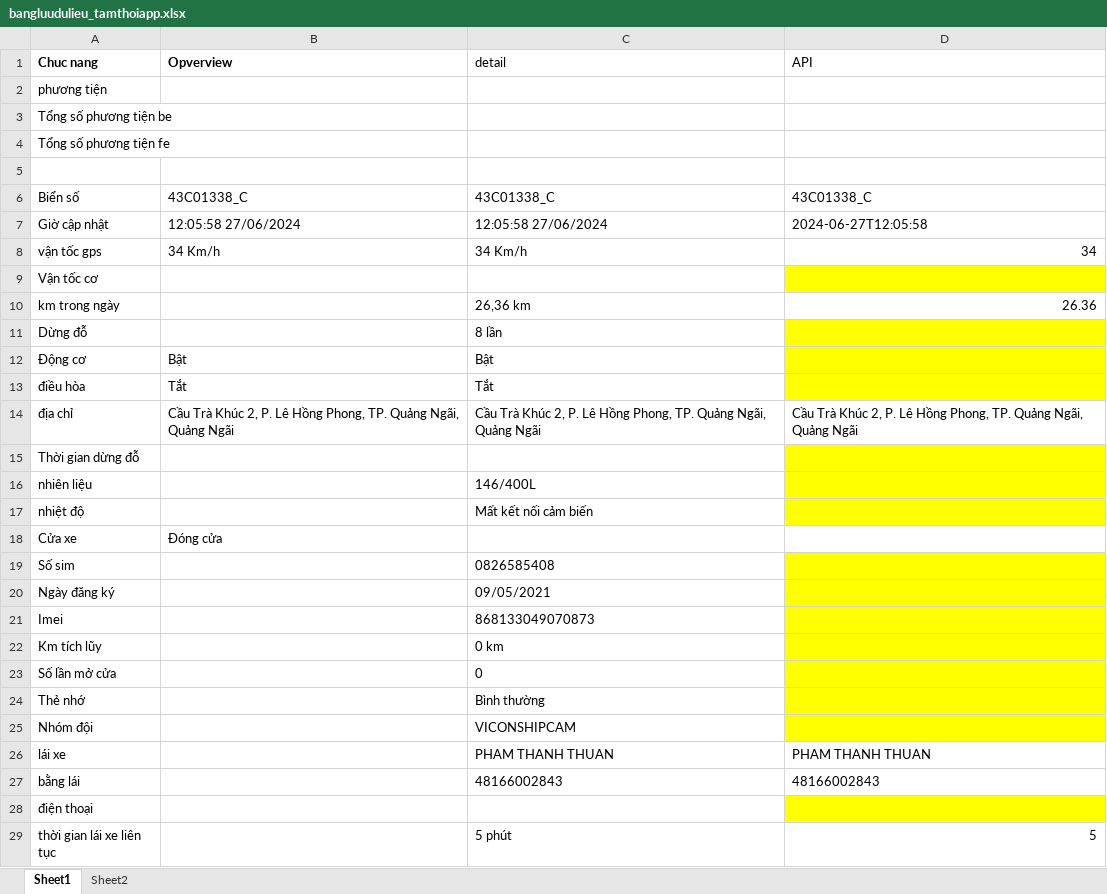
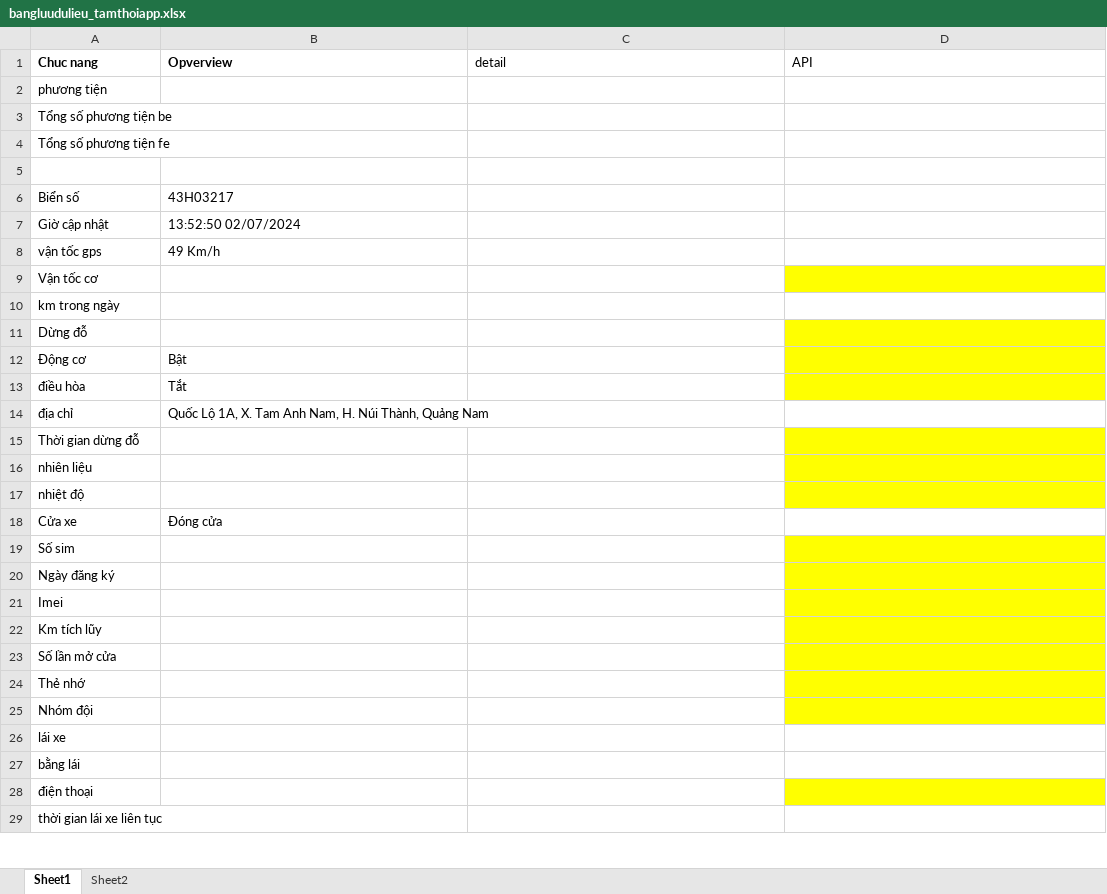
Before and after one commit to truongvck3313/BA_GPS_APP, an Excel workbook: bangluudulieu_tamthoiapp.xlsx, sheet Sheet1, drawn as a sheet; only a part is shown; values as stored, in another font and other column widths than the file's, no borders; the diff covers the shown part only; the diff names each change by its address in the sheet, - before the commit and + after, or states it on an @@ line.

```diff
--- a/bangluudulieu_tamthoiapp.xlsx (sheet Sheet1)
+++ b/bangluudulieu_tamthoiapp.xlsx (sheet Sheet1)
-B6 (Opverview): 43C01338_C
+B6 (Opverview): 43H03217
-C6 (detail): 43C01338_C
+C6 (detail): (empty)
-D6 (API): 43C01338_C
+D6 (API): (empty)
-B7 (Opverview): 12:05:58 27/06/2024
+B7 (Opverview): 13:52:50 02/07/2024
-C7 (detail): 12:05:58 27/06/2024
+C7 (detail): (empty)
-D7 (API): 2024-06-27T12:05:58
+D7 (API): (empty)
-B8 (Opverview): 34 Km/h
+B8 (Opverview): 49 Km/h
-C8 (detail): 34 Km/h
+C8 (detail): (empty)
-D8 (API): 34
+D8 (API): (empty)
-C10 (detail): 26,36 km
+C10 (detail): (empty)
-D10 (API): 26.36
+D10 (API): (empty)
-C11 (detail): 8 lần
+C11 (detail): (empty)
-C12 (detail): Bật
+C12 (detail): (empty)
-C13 (detail): Tắt
+C13 (detail): (empty)
-B14 (Opverview): Cầu Trà Khúc 2, P. Lê Hồng Phong, TP. Quảng Ngãi, Quảng Ngãi
+B14 (Opverview): Quốc Lộ 1A, X. Tam Anh Nam, H. Núi Thành, Quảng Nam
-C14 (detail): Cầu Trà Khúc 2, P. Lê Hồng Phong, TP. Quảng Ngãi, Quảng Ngãi
+C14 (detail): (empty)
-D14 (API): Cầu Trà Khúc 2, P. Lê Hồng Phong, TP. Quảng Ngãi, Quảng Ngãi
+D14 (API): (empty)
-C16 (detail): 146/400L
+C16 (detail): (empty)
-C17 (detail): Mất kết nối cảm biến
+C17 (detail): (empty)
-C19 (detail): 0826585408
+C19 (detail): (empty)
-C20 (detail): 09/05/2021
+C20 (detail): (empty)
-C21 (detail): 868133049070873
+C21 (detail): (empty)
-C22 (detail): 0 km
+C22 (detail): (empty)
-C23 (detail): 0
+C23 (detail): (empty)
-C24 (detail): Bình thường
+C24 (detail): (empty)
-C25 (detail): VICONSHIPCAM
+C25 (detail): (empty)
-C26 (detail): PHAM THANH THUAN
+C26 (detail): (empty)
-D26 (API): PHAM THANH THUAN
+D26 (API): (empty)
-C27 (detail): 48166002843
+C27 (detail): (empty)
-D27 (API): 48166002843
+D27 (API): (empty)
-C29 (detail): 5 phút
+C29 (detail): (empty)
-D29 (API): 5
+D29 (API): (empty)
```
Also changed, not shown: 17 edited cells elsewhere in this sheet, GPS_APPChecklistForAutoTest.xlsx, 8 other files.
